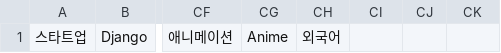
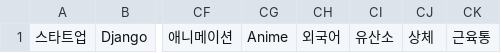
Before and after one commit to swsnu/swpp2020-team6, a CSV file: backend/tags.csv, drawn as a sheet; only a part is shown, gaps mark what is left out; the diff names each change by its address in the sheet, - before the commit and + after, or states it on an @@ line.

```diff
--- a/backend/tags.csv
+++ b/backend/tags.csv
-CI1: (empty)
+CI1: 유산소
-CJ1: (empty)
+CJ1: 상체
-CK1: (empty)
+CK1: 근육통
```
Also changed, not shown: backend/clustering_result.csv, backend/kmodes_input.csv, 1 other file.
